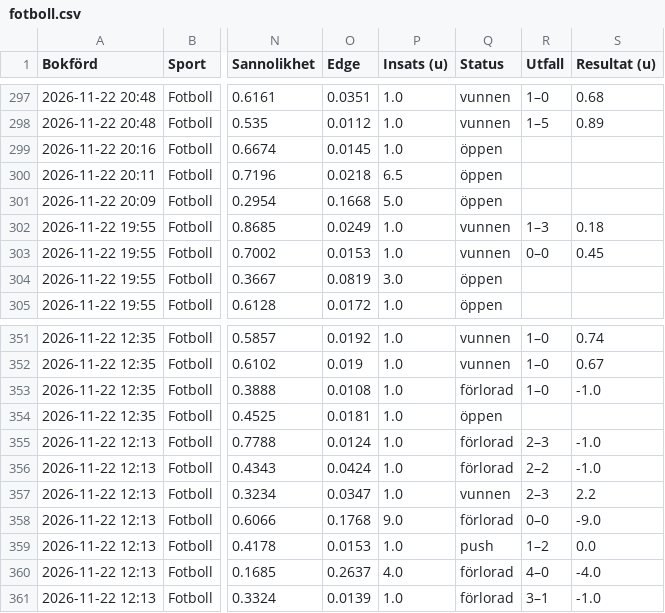
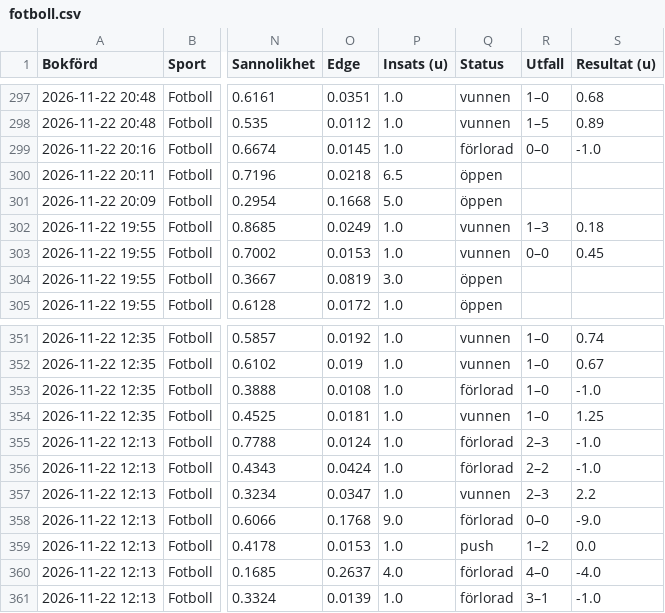
Before and after one commit to FatFockFrank888/propsbot, a CSV file: site/csv/fotboll.csv, drawn as a sheet; only a part is shown, gaps mark what is left out; the diff names each change by its address in the sheet, - before the commit and + after, or states it on an @@ line.

```diff
--- a/site/csv/fotboll.csv
+++ b/site/csv/fotboll.csv
-Q299 (Status): öppen
+Q299 (Status): förlorad
-R299 (Utfall): (empty)
+R299 (Utfall): 0–0
-S299 (Resultat (u)): (empty)
+S299 (Resultat (u)): -1.0
-Q354 (Status): öppen
+Q354 (Status): vunnen
-R354 (Utfall): (empty)
+R354 (Utfall): 1–0
-S354 (Resultat (u)): (empty)
+S354 (Resultat (u)): 1.25
```
Also changed, not shown: site/csv/sammanfattning.csv, 32 other files.
